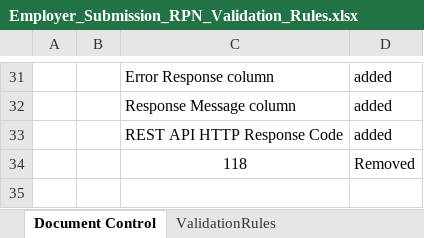
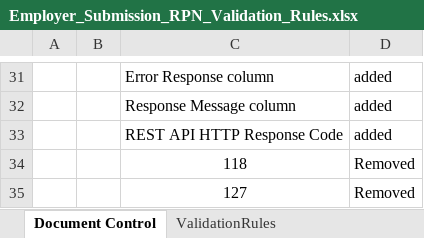
Before and after one commit to revtestaccount/paye-employers-documentation, an Excel workbook: data-items/Employer_Submission_RPN_Validation_Rules.xlsx, sheet Document Control, drawn as a sheet; only a part is shown, gaps mark what is left out; values as stored, in another font and other column widths than the file's, no borders; charts and pictures not drawn; the diff names each change by its address in the sheet, - before the commit and + after, or states it on an @@ line.

```diff
--- a/data-items/Employer_Submission_RPN_Validation_Rules.xlsx (sheet Document Control)
+++ b/data-items/Employer_Submission_RPN_Validation_Rules.xlsx (sheet Document Control)
+row 35:  |  | 127 | Removed
```
Also changed, not shown: sheet ValidationRules, Schema Publication Changelog.xlsx, 1 other file.
